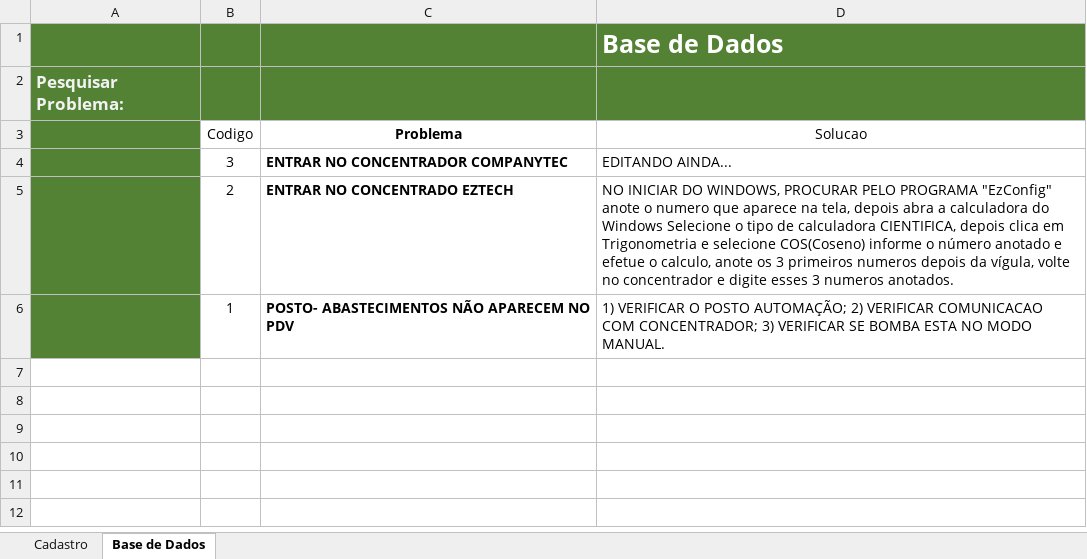
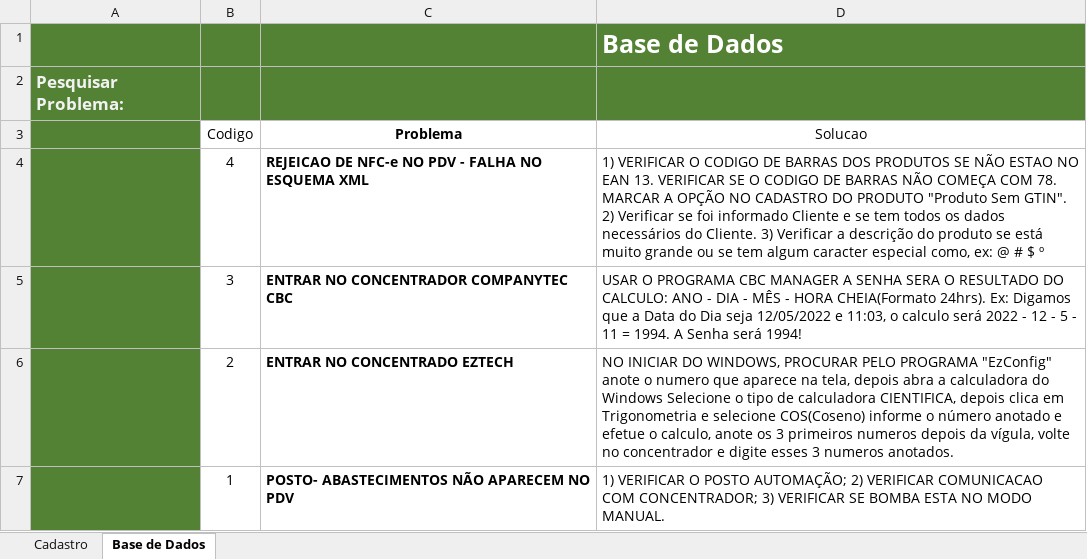
Before and after one commit to DatasysSuporte/projetos, an Excel workbook: Controle de Problemas_Solucoes.xlsm, sheet Base de Dados, drawn as a sheet; values as stored, in another font and other column widths than the file's, no borders; charts and pictures and table styles not drawn; addresses are those after the commit; the diff names each change by its address in the sheet, - before the commit and + after, or states it on an @@ line.

Commit message:
Signed-off-by: DatasysSuporte <datasys.suporte@gmail.com>

```diff
--- a/Controle de Problemas_Solucoes.xlsm (sheet Base de Dados)
+++ b/Controle de Problemas_Solucoes.xlsm (sheet Base de Dados)
+row 4:  | 4 | REJEICAO DE NFC-e NO PDV - FALHA NO ESQUEMA XML | 1) VERIFICAR O CODIGO DE BARRAS DOS PRODUTOS SE NÃO ESTAO NO EAN 13. VERIFICAR SE O CODIGO DE BARRAS NÃO COMEÇA COM 78. MARCAR A OPÇÃO NO CADASTRO DO PRODUTO "Produto Sem GTIN". 2) Verificar se foi informado Cliente e se tem todos os dados necessários do Cliente. 3) Verificar a descrição do produto se está muito grande ou se tem algum caracter especial como, ex: @ # $ º
-C5 (Problema): ENTRAR NO CONCENTRADOR COMPANYTEC
+C5 (Problema): ENTRAR NO CONCENTRADOR COMPANYTEC CBC
-D5 (Solucao): EDITANDO AINDA...
+D5 (Solucao): USAR O PROGRAMA CBC MANAGER A SENHA SERA O RESULTADO DO CALCULO: ANO - DIA - MÊS - HORA CHEIA(Formato 24hrs). Ex: Digamos que a Data do Dia seja 12/05/2022 e 11:03, o calculo será 2022 - 12 - 5 - 11 = 1994. A Senha será 1994!
```
Also changed, not shown: sheet Cadastro.
